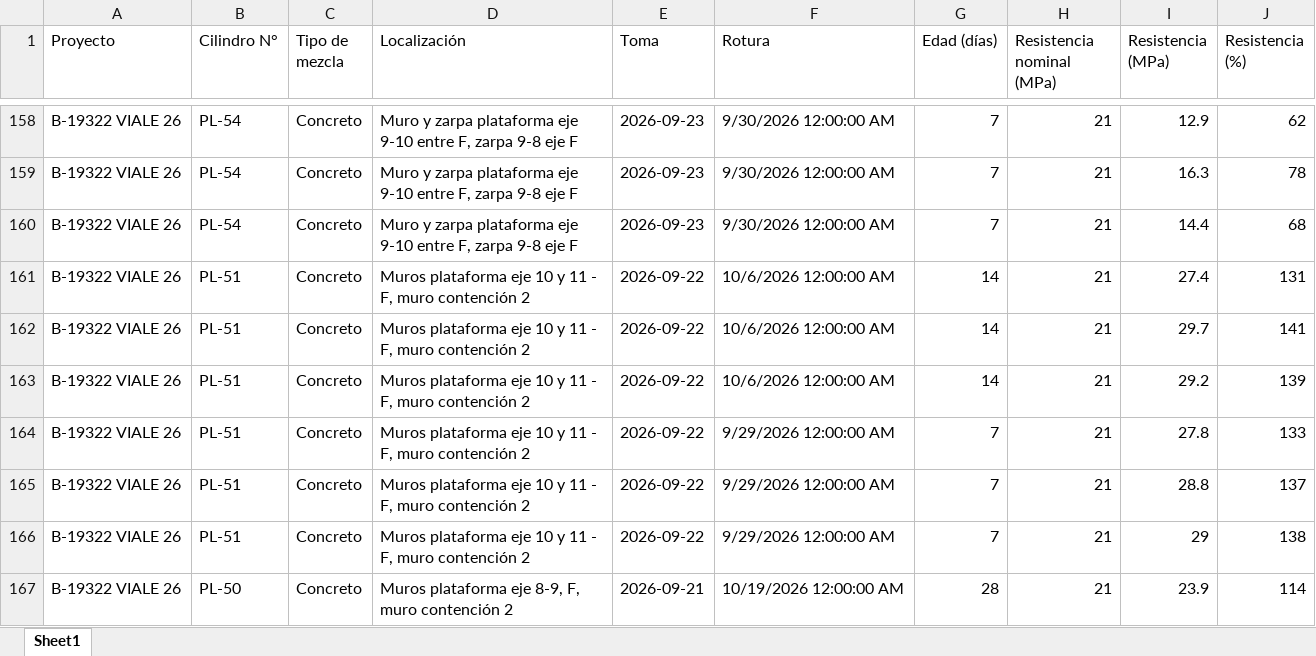
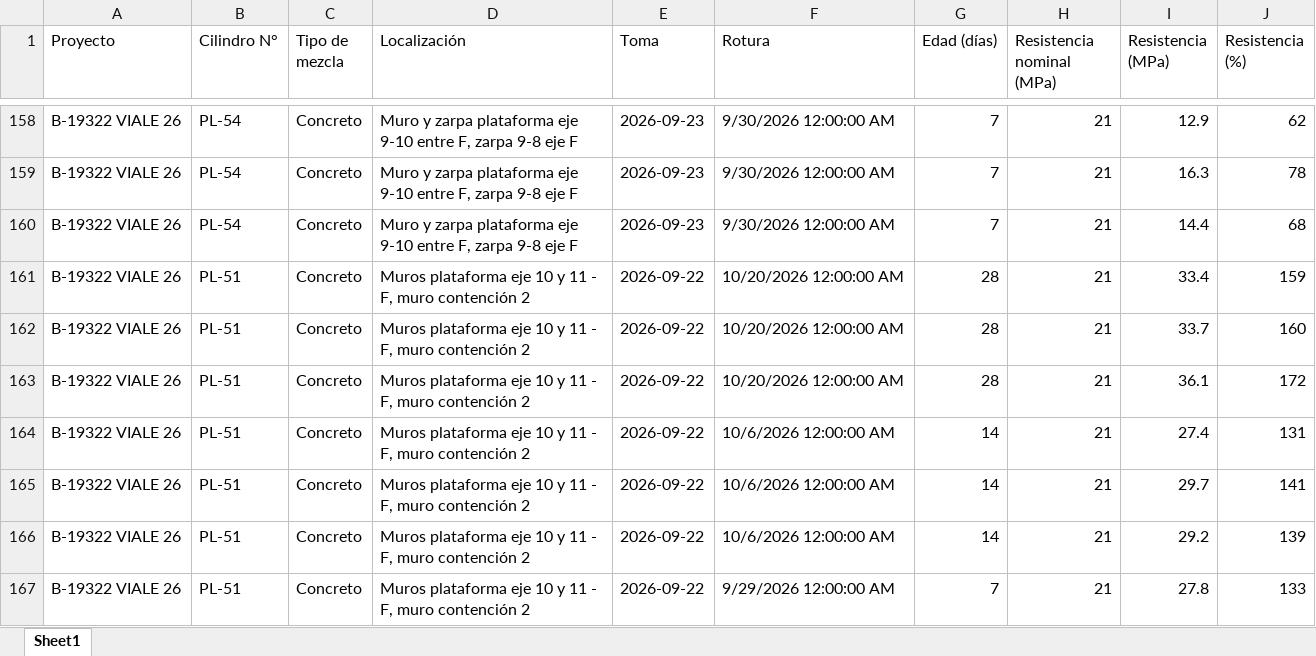
Before and after one commit to cpulgarinIngeurbe/1DespliegueConcretos, an Excel workbook: DatosTransformados/reporte_sgs_VIALE.xlsx, sheet Sheet1, drawn as a sheet; only a part is shown, gaps mark what is left out; the shorter side is filled out with more unchanged rows; values as stored, in another font and other column widths than the file's, no borders; the diff names each change by its address in the sheet, - before the commit and + after, or states it on an @@ line.

```diff
--- a/DatosTransformados/reporte_sgs_VIALE.xlsx (sheet Sheet1)
+++ b/DatosTransformados/reporte_sgs_VIALE.xlsx (sheet Sheet1)
+row 161: B-19322 VIALE 26 | PL-51 | Concreto | Muros plataforma eje 10 y 11 - F, muro contención 2 | 2026-09-22 | 10/20/2026 12:00:00 AM | 28 | 21 | 33.4 | 159
+row 162: B-19322 VIALE 26 | PL-51 | Concreto | Muros plataforma eje 10 y 11 - F, muro contención 2 | 2026-09-22 | 10/20/2026 12:00:00 AM | 28 | 21 | 33.7 | 160
+row 163: B-19322 VIALE 26 | PL-51 | Concreto | Muros plataforma eje 10 y 11 - F, muro contención 2 | 2026-09-22 | 10/20/2026 12:00:00 AM | 28 | 21 | 36.1 | 172
```
Also changed, not shown: DatosTransformados/reporte_sgs_NATIVA.xlsx.
